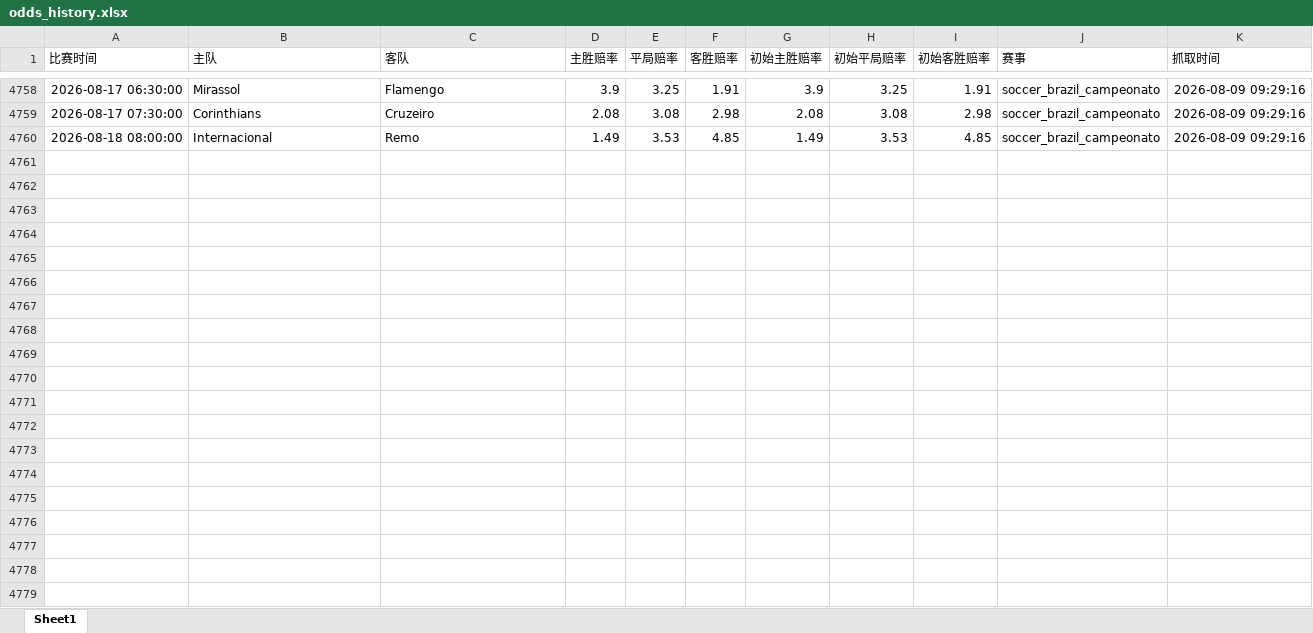
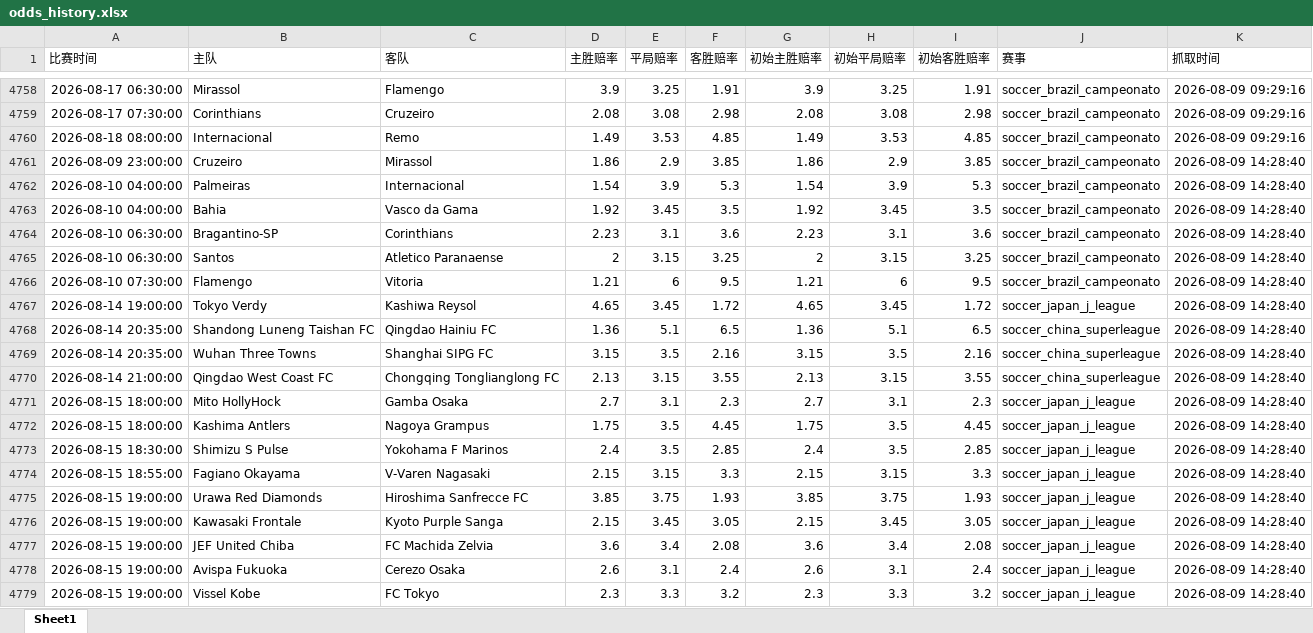
Before and after one commit to mynametengfei-coder/football_model, an Excel workbook: odds_history.xlsx, sheet Sheet1, drawn as a sheet; only a part is shown, gaps mark what is left out; values as stored, in another font and other column widths than the file's, no borders; the diff covers the shown part only; the diff names each change by its address in the sheet, - before the commit and + after, or states it on an @@ line.

```diff
--- a/odds_history.xlsx (sheet Sheet1)
+++ b/odds_history.xlsx (sheet Sheet1)
+row 4761: 2026-08-09 23:00:00 | Cruzeiro | Mirassol | 1.86 | 2.9 | 3.85 | 1.86 | 2.9 | 3.85 | soccer_brazil_campeonato | 2026-08-09 14:28:40
+row 4762: 2026-08-10 04:00:00 | Palmeiras | Internacional | 1.54 | 3.9 | 5.3 | 1.54 | 3.9 | 5.3 | soccer_brazil_campeonato | 2026-08-09 14:28:40
+row 4763: 2026-08-10 04:00:00 | Bahia | Vasco da Gama | 1.92 | 3.45 | 3.5 | 1.92 | 3.45 | 3.5 | soccer_brazil_campeonato | 2026-08-09 14:28:40
+row 4764: 2026-08-10 06:30:00 | Bragantino-SP | Corinthians | 2.23 | 3.1 | 3.6 | 2.23 | 3.1 | 3.6 | soccer_brazil_campeonato | 2026-08-09 14:28:40
+row 4765: 2026-08-10 06:30:00 | Santos | Atletico Paranaense | 2 | 3.15 | 3.25 | 2 | 3.15 | 3.25 | soccer_brazil_campeonato | 2026-08-09 14:28:40
+row 4766: 2026-08-10 07:30:00 | Flamengo | Vitoria | 1.21 | 6 | 9.5 | 1.21 | 6 | 9.5 | soccer_brazil_campeonato | 2026-08-09 14:28:40
+row 4767: 2026-08-14 19:00:00 | Tokyo Verdy | Kashiwa Reysol | 4.65 | 3.45 | 1.72 | 4.65 | 3.45 | 1.72 | soccer_japan_j_league | 2026-08-09 14:28:40
+row 4768: 2026-08-14 20:35:00 | Shandong Luneng Taishan FC | Qingdao Hainiu FC | 1.36 | 5.1 | 6.5 | 1.36 | 5.1 | 6.5 | soccer_china_superleague | 2026-08-09 14:28:40
+row 4769: 2026-08-14 20:35:00 | Wuhan Three Towns | Shanghai SIPG FC | 3.15 | 3.5 | 2.16 | 3.15 | 3.5 | 2.16 | soccer_china_superleague | 2026-08-09 14:28:40
+row 4770: 2026-08-14 21:00:00 | Qingdao West Coast FC | Chongqing Tonglianglong FC | 2.13 | 3.15 | 3.55 | 2.13 | 3.15 | 3.55 | soccer_china_superleague | 2026-08-09 14:28:40
+row 4771: 2026-08-15 18:00:00 | Mito HollyHock | Gamba Osaka | 2.7 | 3.1 | 2.3 | 2.7 | 3.1 | 2.3 | soccer_japan_j_league | 2026-08-09 14:28:40
+row 4772: 2026-08-15 18:00:00 | Kashima Antlers | Nagoya Grampus | 1.75 | 3.5 | 4.45 | 1.75 | 3.5 | 4.45 | soccer_japan_j_league | 2026-08-09 14:28:40
+row 4773: 2026-08-15 18:30:00 | Shimizu S Pulse | Yokohama F Marinos | 2.4 | 3.5 | 2.85 | 2.4 | 3.5 | 2.85 | soccer_japan_j_league | 2026-08-09 14:28:40
+row 4774: 2026-08-15 18:55:00 | Fagiano Okayama | V-Varen Nagasaki | 2.15 | 3.15 | 3.3 | 2.15 | 3.15 | 3.3 | soccer_japan_j_league | 2026-08-09 14:28:40
+row 4775: 2026-08-15 19:00:00 | Urawa Red Diamonds | Hiroshima Sanfrecce FC | 3.85 | 3.75 | 1.93 | 3.85 | 3.75 | 1.93 | soccer_japan_j_league | 2026-08-09 14:28:40
+row 4776: 2026-08-15 19:00:00 | Kawasaki Frontale | Kyoto Purple Sanga | 2.15 | 3.45 | 3.05 | 2.15 | 3.45 | 3.05 | soccer_japan_j_league | 2026-08-09 14:28:40
+row 4777: 2026-08-15 19:00:00 | JEF United Chiba | FC Machida Zelvia | 3.6 | 3.4 | 2.08 | 3.6 | 3.4 | 2.08 | soccer_japan_j_league | 2026-08-09 14:28:40
+row 4778: 2026-08-15 19:00:00 | Avispa Fukuoka | Cerezo Osaka | 2.6 | 3.1 | 2.4 | 2.6 | 3.1 | 2.4 | soccer_japan_j_league | 2026-08-09 14:28:40
+row 4779: 2026-08-15 19:00:00 | Vissel Kobe | FC Tokyo | 2.3 | 3.3 | 3.2 | 2.3 | 3.3 | 3.2 | soccer_japan_j_league | 2026-08-09 14:28:40
```
Also changed, not shown: 14 added rows elsewhere in this sheet, matches_with_odds.xlsx.
